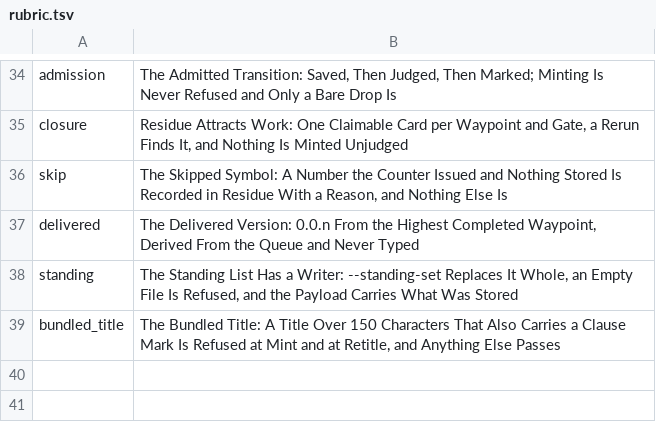
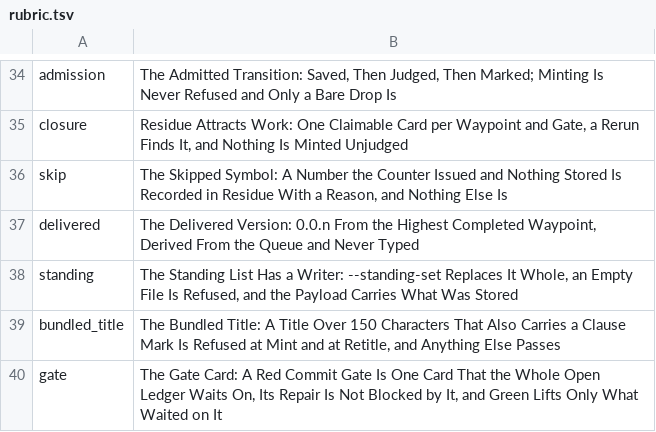
Before and after one commit to mikemol/mtools, a TSV file: pathsforward/rubric.tsv, drawn as a sheet; only a part is shown, gaps mark what is left out; the diff names each change by its address in the sheet, - before the commit and + after, or states it on an @@ line.

```diff
--- a/pathsforward/rubric.tsv
+++ b/pathsforward/rubric.tsv
+row 40: gate | The Gate Card: A Red Commit Gate Is One Card That the Whole Open Ledger Waits On, Its Repair Is Not Blocked by It, and Green Lifts Only What Waited on It
```
Also changed, not shown: 8 other files.
